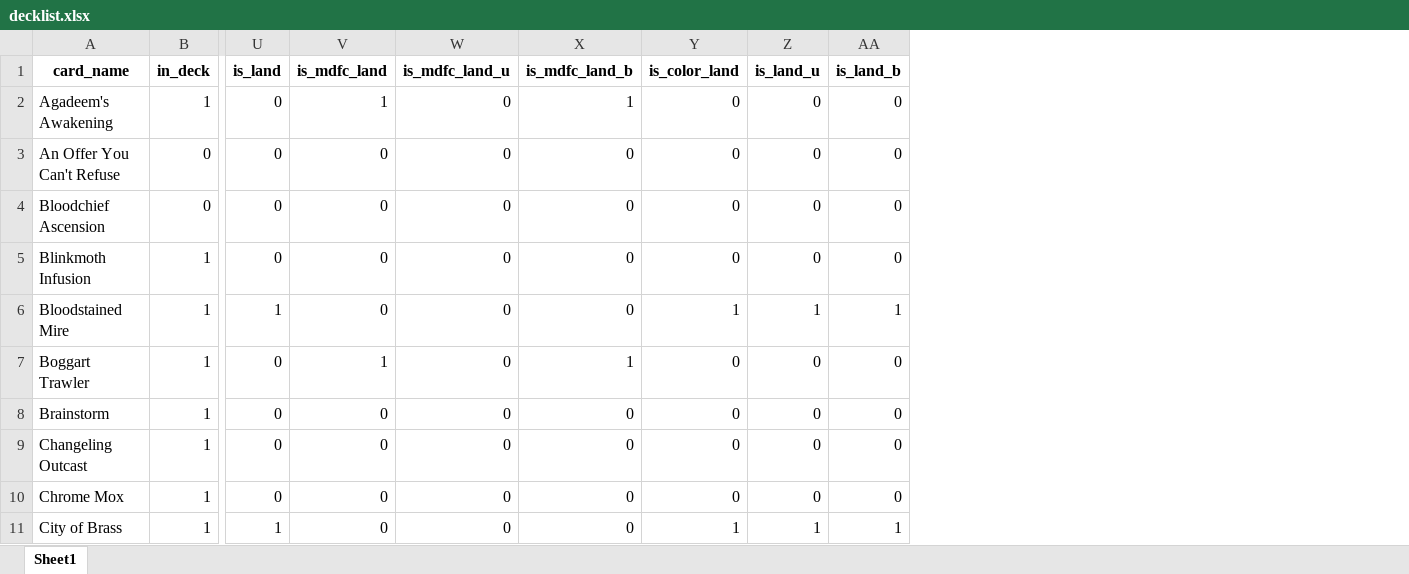
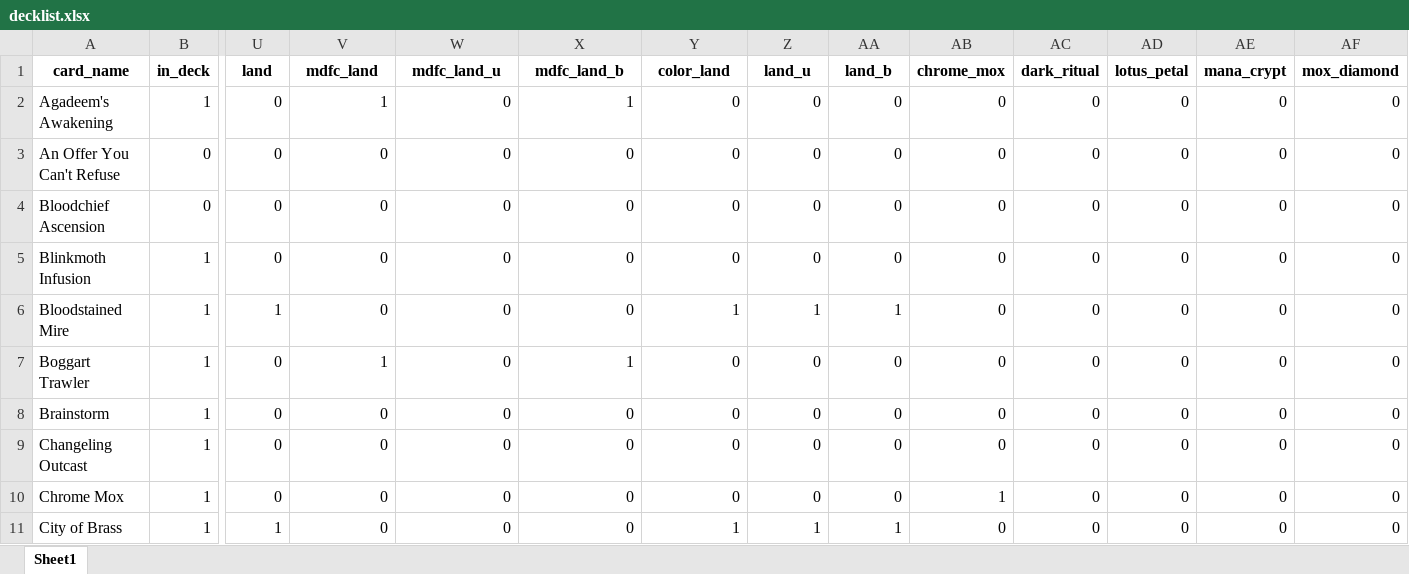
Before and after one commit to IvanM26/yuriko.simulator, an Excel workbook: inst/extdata/decklist.xlsx, sheet Sheet1, drawn as a sheet; only a part is shown, gaps mark what is left out; values as stored, in another font and other column widths than the file's, no borders; the diff names each change by its address in the sheet, - before the commit and + after, or states it on an @@ line.

Commit message:
Update decklist.xlsx

```diff
--- a/inst/extdata/decklist.xlsx (sheet Sheet1)
+++ b/inst/extdata/decklist.xlsx (sheet Sheet1)
+column AB (chrome_mox), rows 2-11: 0 | 0 | 0 | 0 | 0 | 0 | 0 | 0 | 1 | 0
+column AC (dark_ritual), rows 2-11: all 0
+column AD (lotus_petal), rows 2-11: all 0
+column AE (mana_crypt), rows 2-11: all 0
+column AF (mox_diamond), rows 2-11: all 0
-U1: is_land
+U1: land
-V1: is_mdfc_land
+V1: mdfc_land
-W1: is_mdfc_land_u
+W1: mdfc_land_u
-X1: is_mdfc_land_b
+X1: mdfc_land_b
-Y1: is_color_land
+Y1: color_land
-Z1: is_land_u
+Z1: land_u
-AA1: is_land_b
+AA1: land_b
```
